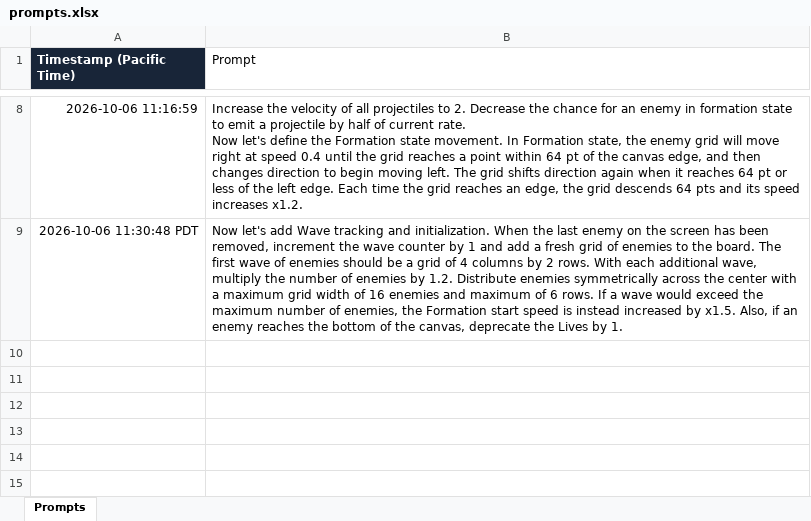
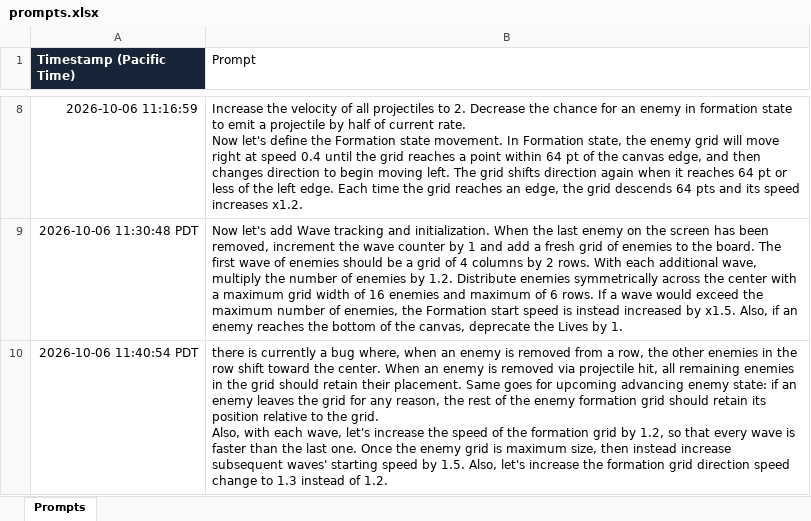
Before and after one commit to lizspain/SpaceAttack, an Excel workbook: outputs/space-attack-prompts/prompts.xlsx, sheet Prompts, drawn as a sheet; only a part is shown, gaps mark what is left out; values as stored, in another font and other column widths than the file's, no borders; ↵ is a line break in a cell; the diff names each change by its address in the sheet, - before the commit and + after, or states it on an @@ line.

Commit message:
Formation shift bug fixed.

```diff
--- a/outputs/space-attack-prompts/prompts.xlsx (sheet Prompts)
+++ b/outputs/space-attack-prompts/prompts.xlsx (sheet Prompts)
+row 10: 2026-10-06 11:40:54 PDT | there is currently a bug where, when an enemy is removed from a row, the other enemies in the row shift toward the center. When an enemy is removed via projectile hit, all remaining enemies in the grid should retain their placement. Same goes for upcoming advancing enemy state: if an enemy leaves the grid for any reason, the rest of the enemy formation grid should retain its position relative to the grid. ↵ Also, with each wave, let's increase the speed of the formation grid by 1.2, so that every wave is faster than the last one. Once the enemy grid is maximum size, then instead increase subsequent waves' starting speed by 1.5. Also, let's increase the formation grid direction speed change to 1.3 instead of 1.2.
```
Also changed, not shown: 1 other file.
